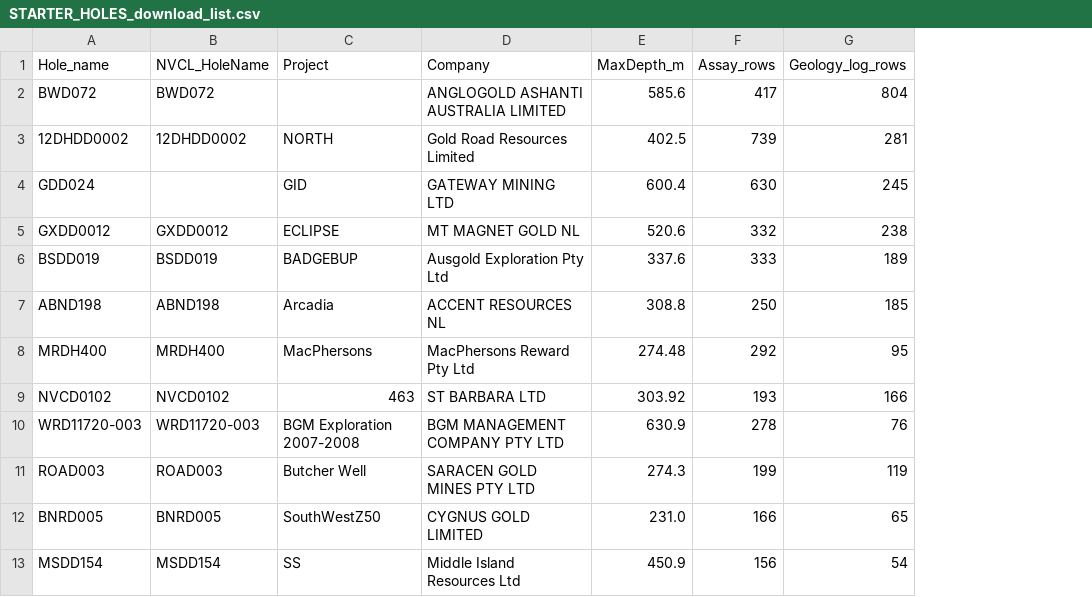
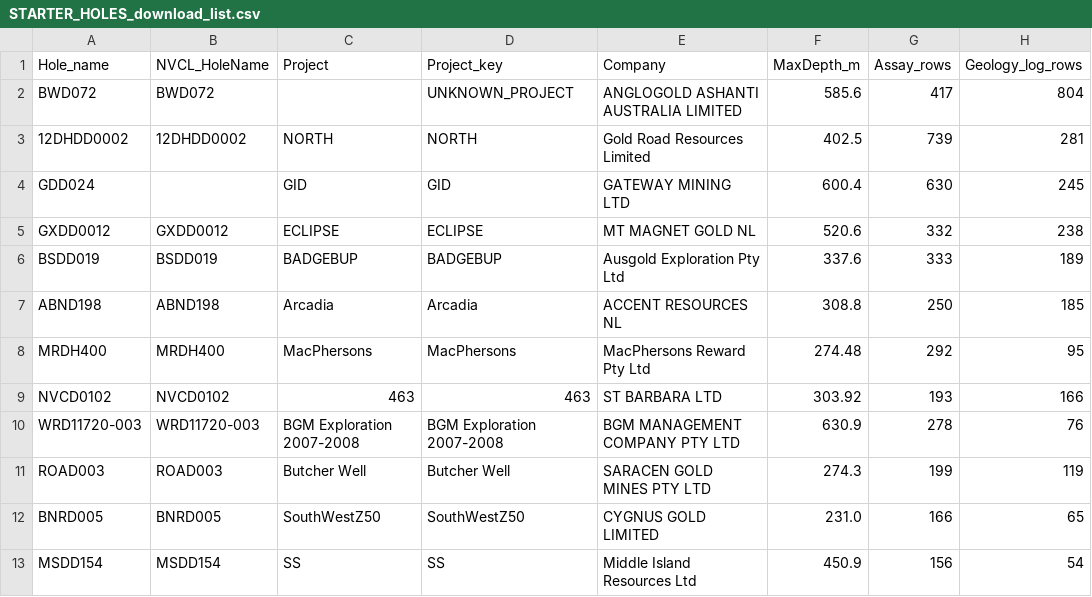
Before and after one commit to muneef97/hylogger-data-crunch, a CSV file: STARTER_HOLES_download_list.csv, drawn as a sheet; only a part is shown; the diff names each change by its address in the sheet, - before the commit and + after, or states it on an @@ line.

Commit message:
Starter hole list: add Project_key column

```diff
--- a/STARTER_HOLES_download_list.csv
+++ b/STARTER_HOLES_download_list.csv
+column D (Project_key), rows 2-13: UNKNOWN_PROJECT | NORTH | GID | ECLIPSE | BADGEBUP | Arcadia | MacPhersons | 463 | BGM Exploration 2007-2008 | Butcher Well | SouthWestZ50 | SS
```
